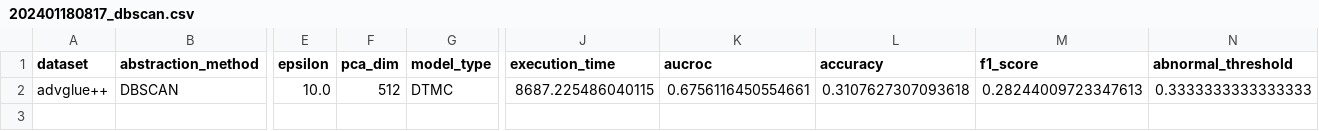
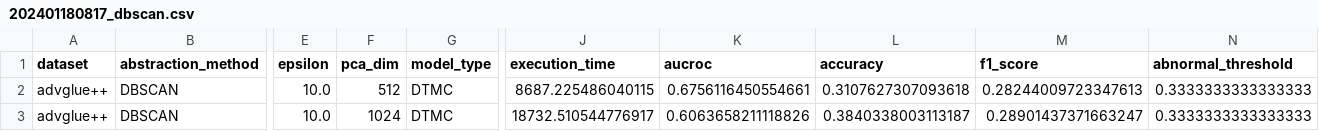
Before and after one commit to InitialS-AI/LLM-Trustworthiness-Analysis-Framework, a CSV file: eval/advglue++/31/hidden_states/alpaca_7B/202401180817_dbscan.csv, drawn as a sheet; only a part is shown, gaps mark what is left out; rows hold the shown columns only; the diff names each change by its address in the sheet, - before the commit and + after, or states it on an @@ line.

```diff
--- a/eval/advglue++/31/hidden_states/alpaca_7B/202401180817_dbscan.csv
+++ b/eval/advglue++/31/hidden_states/alpaca_7B/202401180817_dbscan.csv
+row 3: advglue++ | DBSCAN | 10.0 | 1024 | DTMC | 18732.510544776917 | 0.6063658211118826 | 0.3840338003113187 | 0.28901437371663247 | 0.3333333333333333
```
Also changed, not shown: eval/advglue++/31/hidden_states/alpaca_7B/202401180513_kmeans.csv, 6 other files.
